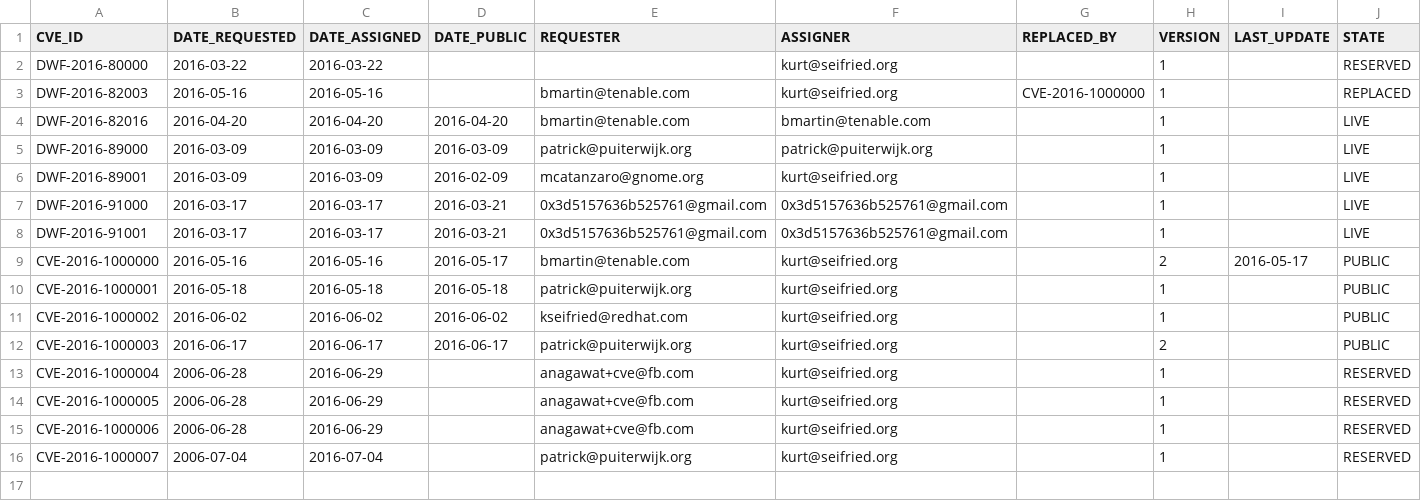
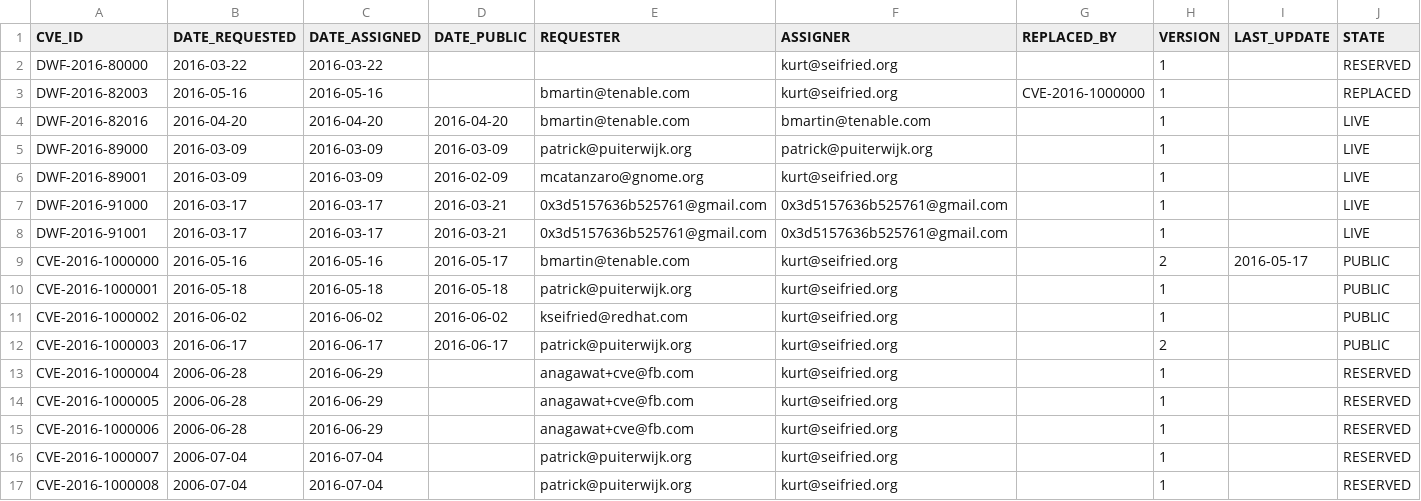
Before and after one commit to mscherer/DWF-Database, a CSV file: DWF-Database-2016.csv, drawn as a sheet; only a part is shown; rows hold the shown columns only; the diff names each change by its address in the sheet, - before the commit and + after, or states it on an @@ line.

Commit message:
CVE-2016-1000008

```diff
--- a/DWF-Database-2016.csv
+++ b/DWF-Database-2016.csv
+row 17: CVE-2016-1000008 | 2006-07-04 | 2016-07-04 |  | patrick@puiterwijk.org | kurt@seifried.org |  | 1 |  | RESERVED
```
